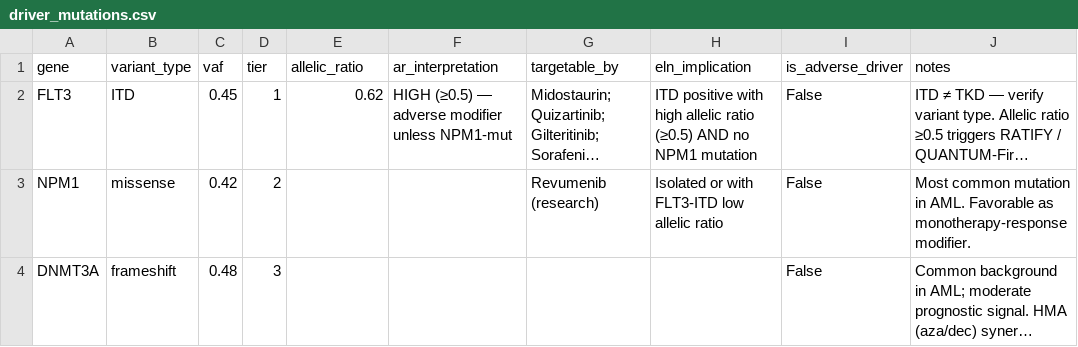
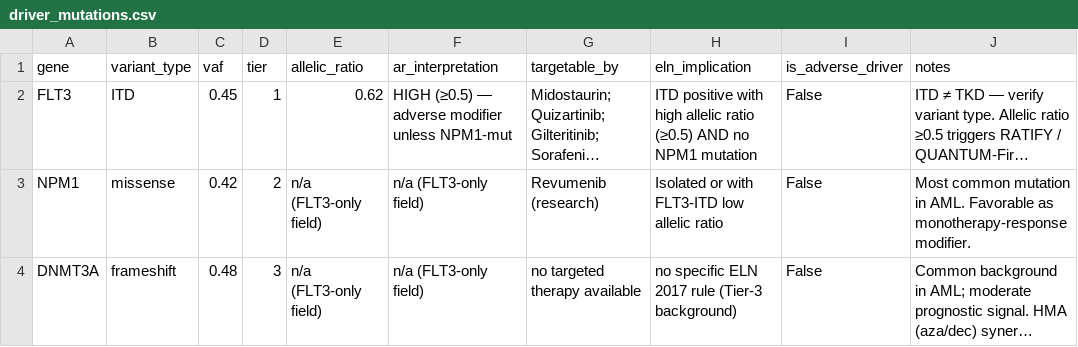
Before and after one commit to Smugpigeon/AML-Combo-Validation, a CSV file: runs/dna_reports/patient_SYNTHETIC-001/driver_mutations.csv, drawn as a sheet; long unchanged cells end in …; the diff names each change by its address in the sheet, - before the commit and + after, or states it on an @@ line.

```diff
--- a/runs/dna_reports/patient_SYNTHETIC-001/driver_mutations.csv
+++ b/runs/dna_reports/patient_SYNTHETIC-001/driver_mutations.csv
-E3:E4 (allelic_ratio): (empty)
+E3:E4 (allelic_ratio): n/a (FLT3-only field)
-F3:F4 (ar_interpretation): (empty)
+F3:F4 (ar_interpretation): n/a (FLT3-only field)
-G4 (targetable_by): (empty)
+G4 (targetable_by): no targeted therapy available
-H4 (eln_implication): (empty)
+H4 (eln_implication): no specific ELN 2017 rule (Tier-3 background)
```
Also changed, not shown: runs/dna_reports/patient_SYNTHETIC-002/driver_mutations.csv, 4 other files.
